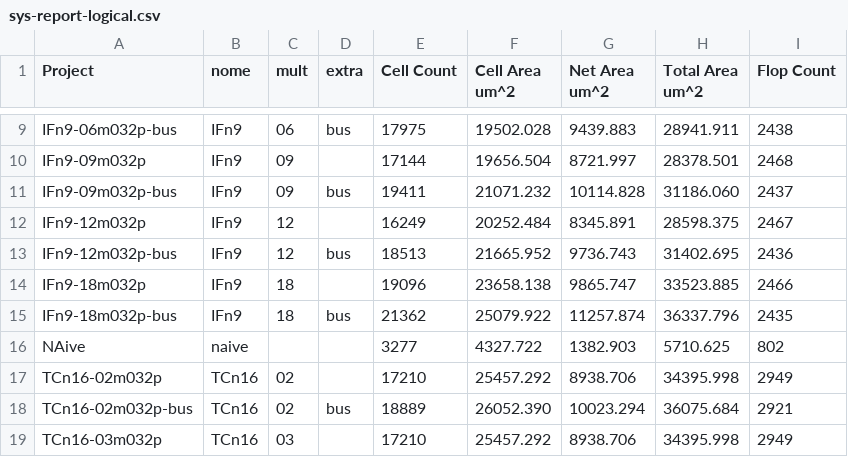
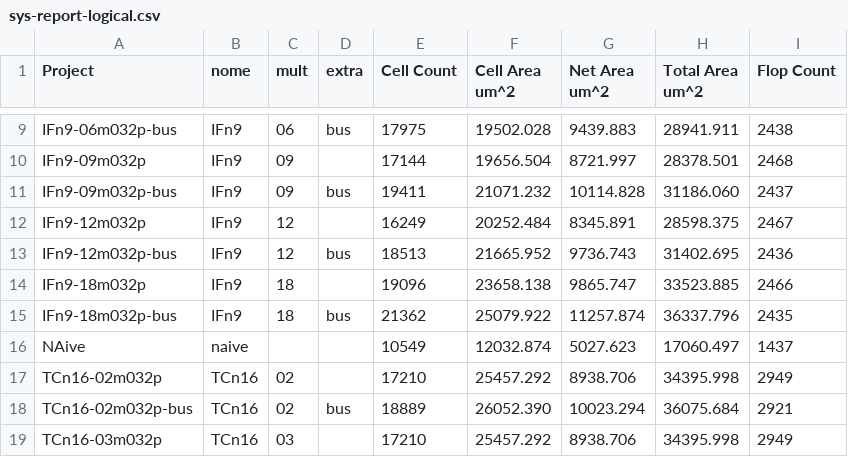
Before and after one commit to tarsioonofrio/FastConv_SystemVerilog, a CSV file: report/sys-report-logical.csv, drawn as a sheet; only a part is shown, gaps mark what is left out.

```diff
--- a/report/sys-report-logical.csv
+++ b/report/sys-report-logical.csv
@@ -15,3 +15,3 @@ IFn9-18m032p,IFn9,18,,19096,23658.138,9865.747,33523.885,2466
 IFn9-18m032p-bus,IFn9,18,bus,21362,25079.922,11257.874,36337.796,2435
-NAive,naive,,,3277,4327.722,1382.903,5710.625,802
+NAive,naive,,,10549,12032.874,5027.623,17060.497,1437
 TCn16-02m032p,TCn16,02,,17210,25457.292,8938.706,34395.998,2949
```
Also changed, not shown: report/conv-report-merged.csv, report/conv-report-power.csv, 3 other files.
